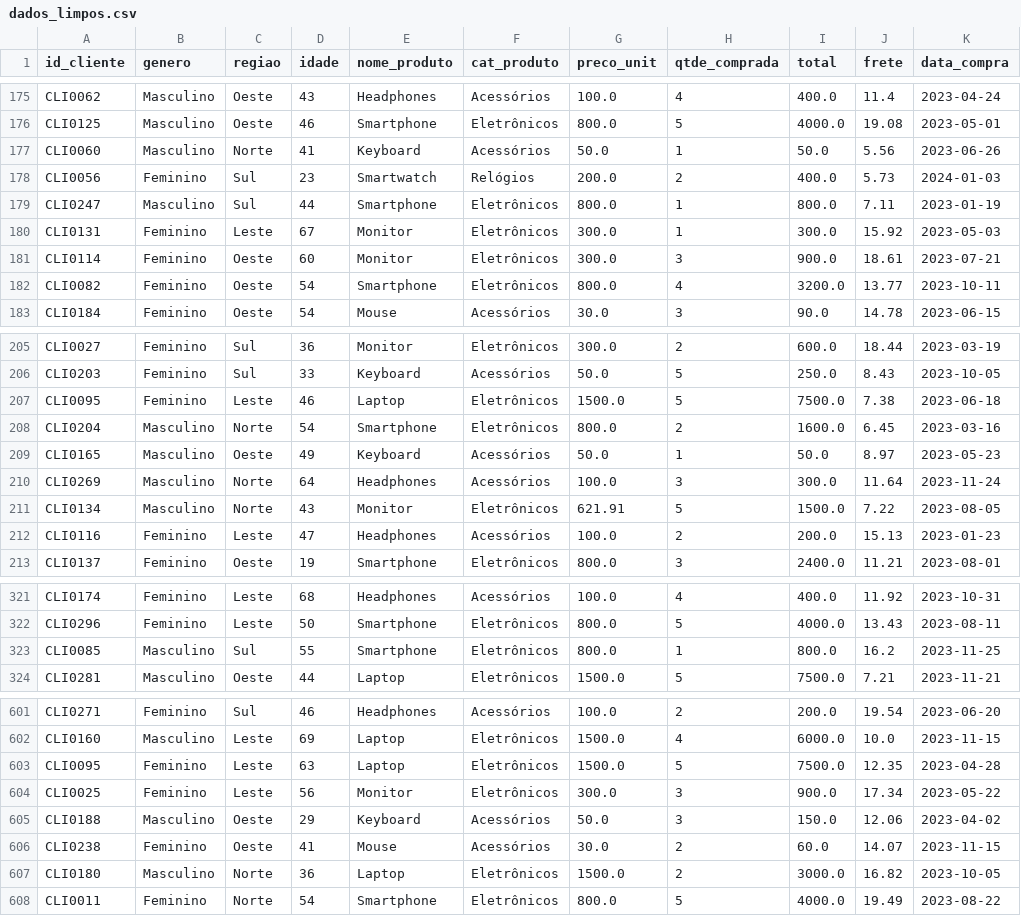
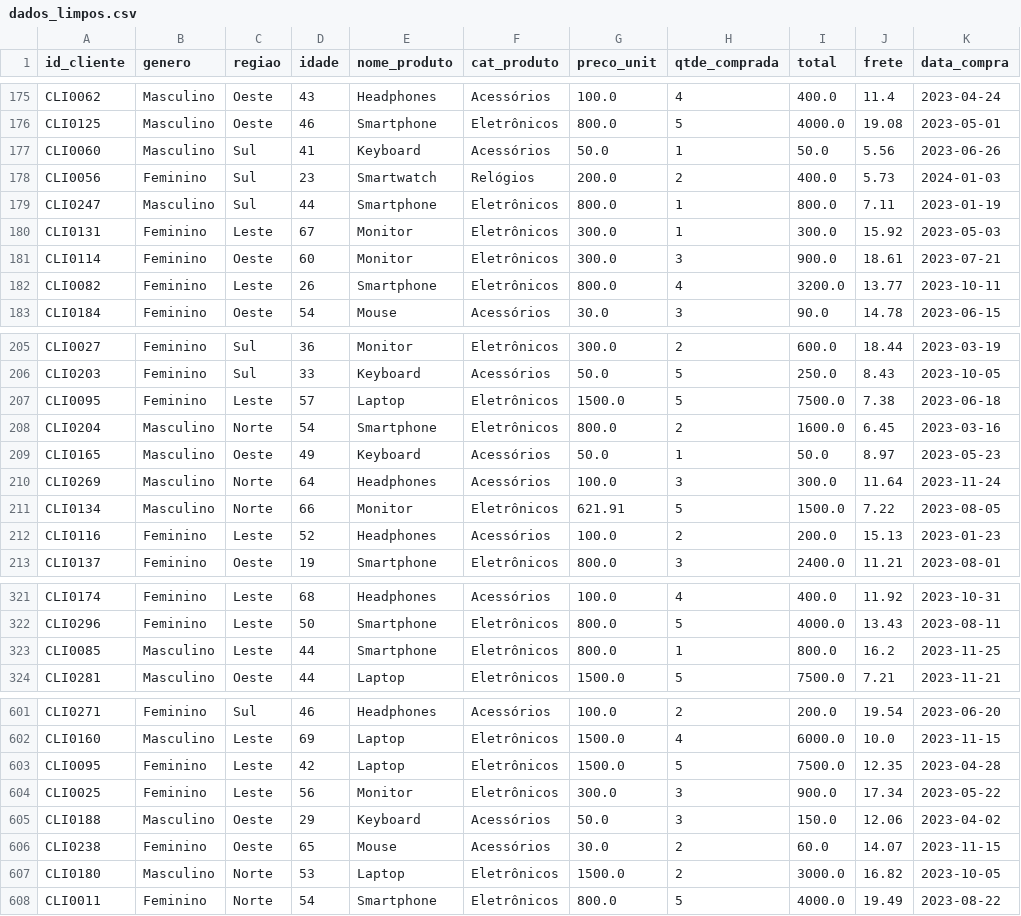
Before and after one commit to ricardo-paganini/PrimeStore, a CSV file: Data/dados_limpos.csv, drawn as a sheet; only a part is shown, gaps mark what is left out; the diff covers the shown part only.

```diff
--- a/Data/dados_limpos.csv
+++ b/Data/dados_limpos.csv
@@ -176,3 +176,3 @@ CLI0062,Masculino,Oeste,43,Headphones,Acessórios,100.0,4,400.0,11.4,2023-04-24
 CLI0125,Masculino,Oeste,46,Smartphone,Eletrônicos,800.0,5,4000.0,19.08,2023-05-01
-CLI0060,Masculino,Norte,41,Keyboard,Acessórios,50.0,1,50.0,5.56,2023-06-26
+CLI0060,Masculino,Sul,41,Keyboard,Acessórios,50.0,1,50.0,5.56,2023-06-26
 CLI0056,Feminino,Sul,23,Smartwatch,Relógios,200.0,2,400.0,5.73,2024-01-03
@@ -181,3 +181,3 @@ CLI0131,Feminino,Leste,67,Monitor,Eletrônicos,300.0,1,300.0,15.92,2023-05-03
 CLI0114,Feminino,Oeste,60,Monitor,Eletrônicos,300.0,3,900.0,18.61,2023-07-21
-CLI0082,Feminino,Oeste,54,Smartphone,Eletrônicos,800.0,4,3200.0,13.77,2023-10-11
+CLI0082,Feminino,Leste,26,Smartphone,Eletrônicos,800.0,4,3200.0,13.77,2023-10-11
 CLI0184,Feminino,Oeste,54,Mouse,Acessórios,30.0,3,90.0,14.78,2023-06-15
@@ -206,3 +206,3 @@ CLI0027,Feminino,Sul,36,Monitor,Eletrônicos,300.0,2,600.0,18.44,2023-03-19
 CLI0203,Feminino,Sul,33,Keyboard,Acessórios,50.0,5,250.0,8.43,2023-10-05
-CLI0095,Feminino,Leste,46,Laptop,Eletrônicos,1500.0,5,7500.0,7.38,2023-06-18
+CLI0095,Feminino,Leste,57,Laptop,Eletrônicos,1500.0,5,7500.0,7.38,2023-06-18
 CLI0204,Masculino,Norte,54,Smartphone,Eletrônicos,800.0,2,1600.0,6.45,2023-03-16
@@ -210,4 +210,4 @@ CLI0165,Masculino,Oeste,49,Keyboard,Acessórios,50.0,1,50.0,8.97,2023-05-23
 CLI0269,Masculino,Norte,64,Headphones,Acessórios,100.0,3,300.0,11.64,2023-11-24
-CLI0134,Masculino,Norte,43,Monitor,Eletrônicos,621.91,5,1500.0,7.22,2023-08-05
-CLI0116,Feminino,Leste,47,Headphones,Acessórios,100.0,2,200.0,15.13,2023-01-23
+CLI0134,Masculino,Norte,66,Monitor,Eletrônicos,621.91,5,1500.0,7.22,2023-08-05
+CLI0116,Feminino,Leste,52,Headphones,Acessórios,100.0,2,200.0,15.13,2023-01-23
 CLI0137,Feminino,Oeste,19,Smartphone,Eletrônicos,800.0,3,2400.0,11.21,2023-08-01
@@ -322,3 +322,3 @@ CLI0174,Feminino,Leste,68,Headphones,Acessórios,100.0,4,400.0,11.92,2023-10-31
 CLI0296,Feminino,Leste,50,Smartphone,Eletrônicos,800.0,5,4000.0,13.43,2023-08-11
-CLI0085,Masculino,Sul,55,Smartphone,Eletrônicos,800.0,1,800.0,16.2,2023-11-25
+CLI0085,Masculino,Leste,44,Smartphone,Eletrônicos,800.0,1,800.0,16.2,2023-11-25
 CLI0281,Masculino,Oeste,44,Laptop,Eletrônicos,1500.0,5,7500.0,7.21,2023-11-21
@@ -602,7 +602,7 @@ CLI0271,Feminino,Sul,46,Headphones,Acessórios,100.0,2,200.0,19.54,2023-06-20
 CLI0160,Masculino,Leste,69,Laptop,Eletrônicos,1500.0,4,6000.0,10.0,2023-11-15
-CLI0095,Feminino,Leste,63,Laptop,Eletrônicos,1500.0,5,7500.0,12.35,2023-04-28
+CLI0095,Feminino,Leste,42,Laptop,Eletrônicos,1500.0,5,7500.0,12.35,2023-04-28
 CLI0025,Feminino,Leste,56,Monitor,Eletrônicos,300.0,3,900.0,17.34,2023-05-22
 CLI0188,Masculino,Oeste,29,Keyboard,Acessórios,50.0,3,150.0,12.06,2023-04-02
-CLI0238,Feminino,Oeste,41,Mouse,Acessórios,30.0,2,60.0,14.07,2023-11-15
-CLI0180,Masculino,Norte,36,Laptop,Eletrônicos,1500.0,2,3000.0,16.82,2023-10-05
+CLI0238,Feminino,Oeste,65,Mouse,Acessórios,30.0,2,60.0,14.07,2023-11-15
+CLI0180,Masculino,Norte,53,Laptop,Eletrônicos,1500.0,2,3000.0,16.82,2023-10-05
 CLI0011,Feminino,Norte,54,Smartphone,Eletrônicos,800.0,5,4000.0,19.49,2023-08-22
```
Also changed, not shown: 123 edited cells elsewhere in this file, 1 other file.
